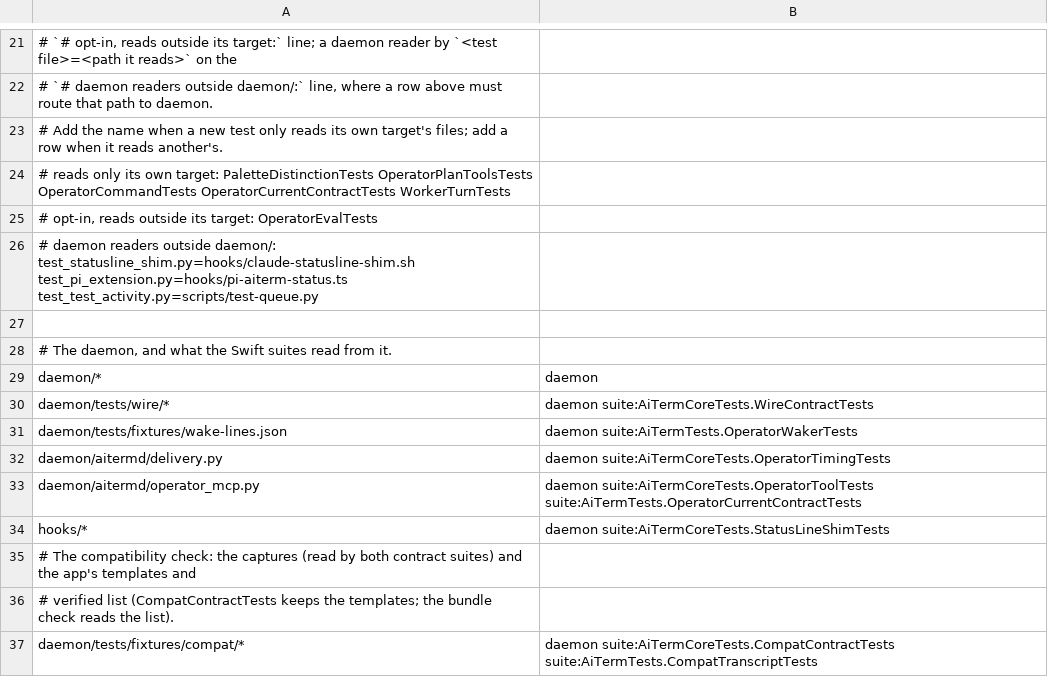
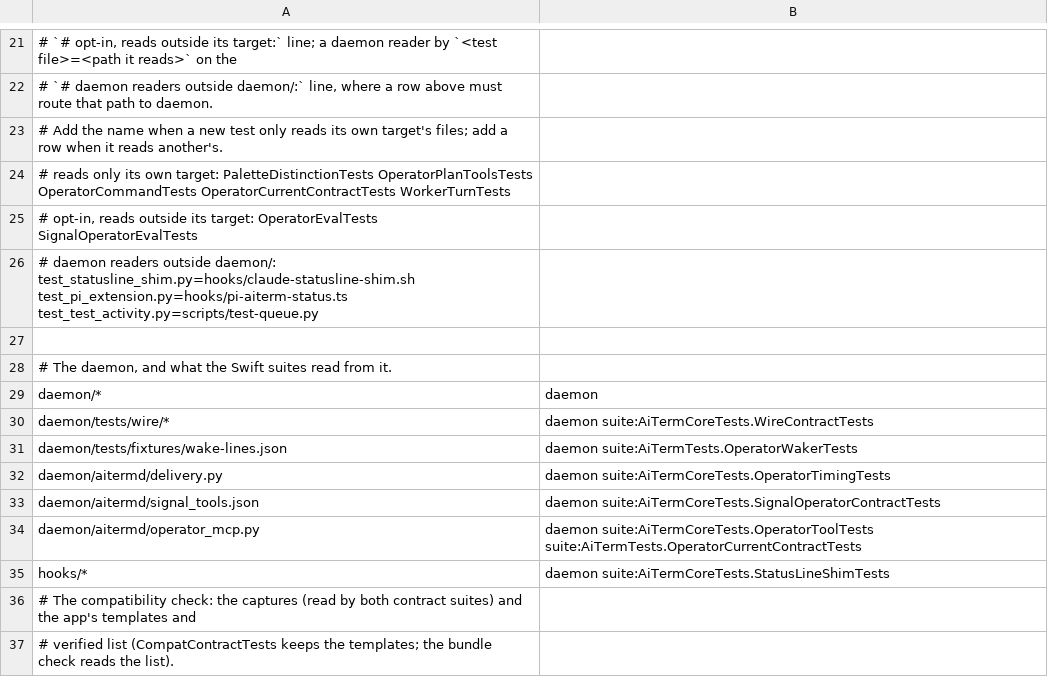
Before and after one commit to dhondtlaurens/aiterm, a TSV file: scripts/test-routes.tsv, drawn as a sheet; only a part is shown, gaps mark what is left out; the shorter side is filled out with more unchanged rows.

Commit message:
Add the signal Operator's tools and brief beside the current contract

```diff
--- a/scripts/test-routes.tsv
+++ b/scripts/test-routes.tsv
@@ -24,3 +24,3 @@
 # reads only its own target: PaletteDistinctionTests OperatorPlanToolsTests OperatorCommandTests OperatorCurrentContractTests WorkerTurnTests
-# opt-in, reads outside its target: OperatorEvalTests
+# opt-in, reads outside its target: OperatorEvalTests SignalOperatorEvalTests
 # daemon readers outside daemon/: test_statusline_shim.py=hooks/claude-statusline-shim.sh test_pi_extension.py=hooks/pi-aiterm-status.ts test_test_activity.py=scripts/test-queue.py
@@ -32,2 +32,3 @@ daemon/tests/fixtures/wake-lines.json	daemon suite:AiTermTests.OperatorWakerTest
 daemon/aitermd/delivery.py	daemon suite:AiTermCoreTests.OperatorTimingTests
+daemon/aitermd/signal_tools.json	daemon suite:AiTermCoreTests.SignalOperatorContractTests
 daemon/aitermd/operator_mcp.py	daemon suite:AiTermCoreTests.OperatorToolTests suite:AiTermTests.OperatorCurrentContractTests
```
Also changed, not shown: 21 other files.
